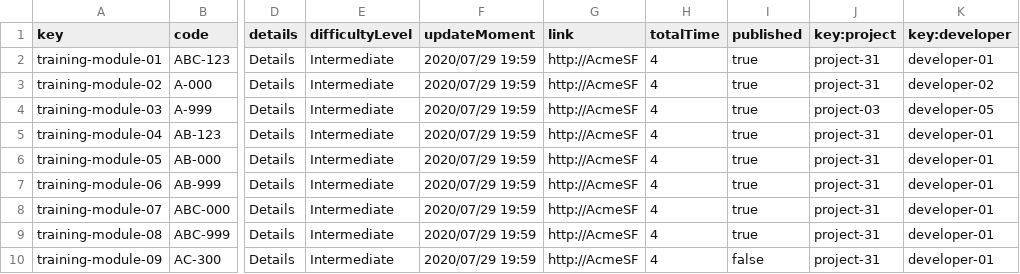
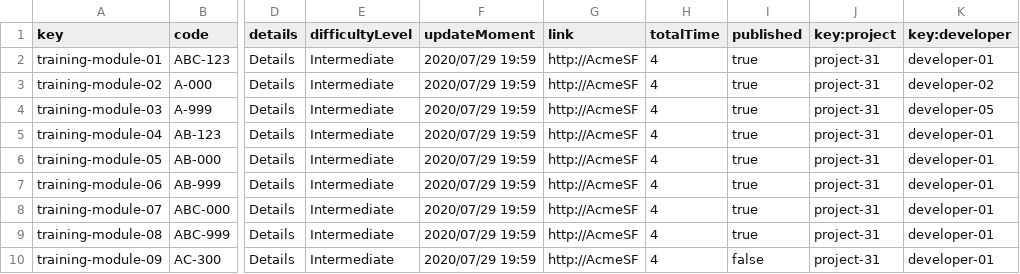
Before and after one commit to Luis-Giraldo-Santiago3/Acme-SF-D04, a CSV file: src/main/webapp/WEB-INF/resources/sample-data/training-module.csv, drawn as a sheet; only a part is shown, gaps mark what is left out; the diff names each change by its address in the sheet, - before the commit and + after, or states it on an @@ line.

Commit message:
fix: Se arregla el csv de trainingModule
Se asocian todos los trainingModule con el project31

```diff
--- a/src/main/webapp/WEB-INF/resources/sample-data/training-module.csv
+++ b/src/main/webapp/WEB-INF/resources/sample-data/training-module.csv
-J4 (key:project): project-03
+J4 (key:project): project-31
```
